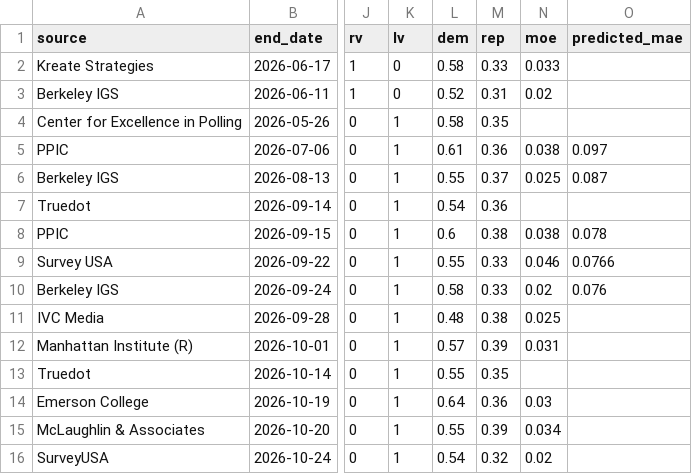
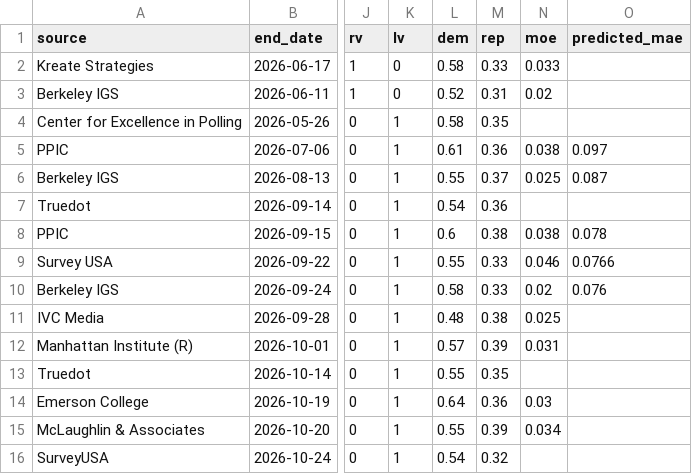
Before and after one commit to tysoda/2026-Ca-SD4-forecast-V2, a CSV file: current_polls.csv, drawn as a sheet; only a part is shown, gaps mark what is left out; the diff names each change by its address in the sheet, - before the commit and + after, or states it on an @@ line.

```diff
--- a/current_polls.csv
+++ b/current_polls.csv
-N16 (moe): 0.02
+N16 (moe): (empty)
```
